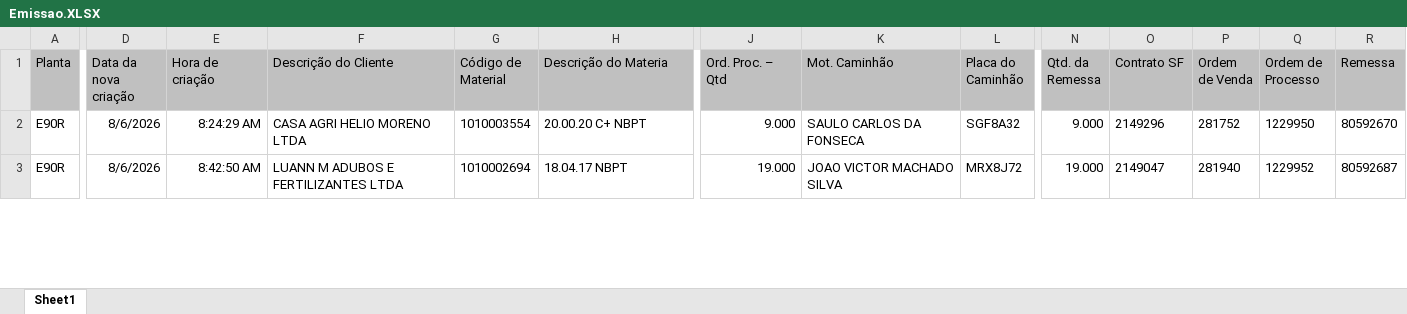
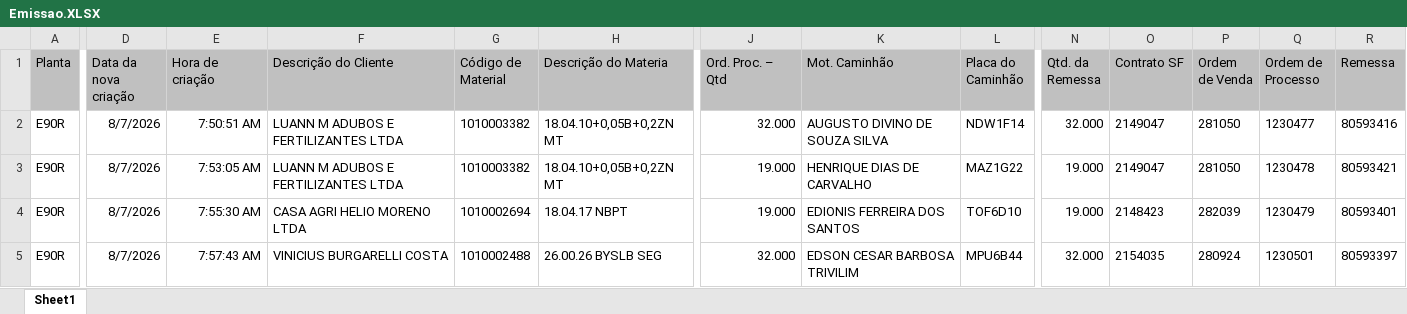
Before and after one commit to Gabrielsampaio-projects/ControleDeProducaoHeringer, an Excel workbook: Emissao.XLSX, sheet Sheet1, drawn as a sheet; only a part is shown, gaps mark what is left out; values as stored, in another font and other column widths than the file's, no borders; addresses are those after the commit; rows hold the shown columns only; the diff covers the shown part only; the diff names each change by its address in the sheet, - before the commit and + after, or states it on an @@ line.

```diff
--- a/Emissao.XLSX (sheet Sheet1)
+++ b/Emissao.XLSX (sheet Sheet1)
+row 2: E90R | 8/7/2026 | 7:50:51 AM | LUANN M ADUBOS E FERTILIZANTES LTDA | 1010003382 | 18.04.10+0,05B+0,2ZN MT | 32.000 | AUGUSTO DIVINO DE SOUZA SILVA | NDW1F14 | 32.000 | 2149047 | 281050 | 1230477 | 80593416
-D3:D4 (Data da nova criação): 8/6/2026
+D3:D4 (Data da nova criação): 8/7/2026
-E3 (Hora de criação): 8:24:29 AM
+E3 (Hora de criação): 7:53:05 AM
-F3 (Descrição do Cliente): CASA AGRI HELIO MORENO LTDA
+F3 (Descrição do Cliente): LUANN M ADUBOS E FERTILIZANTES LTDA
-G3 (Código de Material): 1010003554
+G3 (Código de Material): 1010003382
-H3 (Descrição do Materia): 20.00.20 C+ NBPT
+H3 (Descrição do Materia): 18.04.10+0,05B+0,2ZN MT
-J3 (Ord. Proc. – Qtd): 9.000
+J3 (Ord. Proc. – Qtd): 19.000
-K3 (Mot. Caminhão): SAULO CARLOS DA FONSECA
+K3 (Mot. Caminhão): HENRIQUE DIAS DE CARVALHO
-L3 (Placa do Caminhão): SGF8A32
+L3 (Placa do Caminhão): MAZ1G22
-N3 (Qtd. da Remessa): 9.000
+N3 (Qtd. da Remessa): 19.000
-O3 (Contrato SF): 2149296
+O3 (Contrato SF): 2149047
-P3 (Ordem de Venda): 281752
+P3 (Ordem de Venda): 281050
-Q3 (Ordem de Processo): 1229950
+Q3 (Ordem de Processo): 1230478
-R3 (Remessa): 80592670
+R3 (Remessa): 80593421
-E4 (Hora de criação): 8:42:50 AM
+E4 (Hora de criação): 7:55:30 AM
-F4 (Descrição do Cliente): LUANN M ADUBOS E FERTILIZANTES LTDA
+F4 (Descrição do Cliente): CASA AGRI HELIO MORENO LTDA
-K4 (Mot. Caminhão): JOAO VICTOR MACHADO SILVA
+K4 (Mot. Caminhão): EDIONIS FERREIRA DOS SANTOS
-L4 (Placa do Caminhão): MRX8J72
+L4 (Placa do Caminhão): TOF6D10
-O4 (Contrato SF): 2149047
+O4 (Contrato SF): 2148423
-P4 (Ordem de Venda): 281940
+P4 (Ordem de Venda): 282039
-Q4 (Ordem de Processo): 1229952
+Q4 (Ordem de Processo): 1230479
-R4 (Remessa): 80592687
+R4 (Remessa): 80593401
+row 5: E90R | 8/7/2026 | 7:57:43 AM | VINICIUS BURGARELLI COSTA | 1010002488 | 26.00.26 BYSLB SEG | 32.000 | EDSON CESAR BARBOSA TRIVILIM | MPU6B44 | 32.000 | 2154035 | 280924 | 1230501 | 80593397
```
Also changed, not shown: 7 added rows, 1 removed row and 62 edited cells elsewhere in this sheet, 3 other files.
